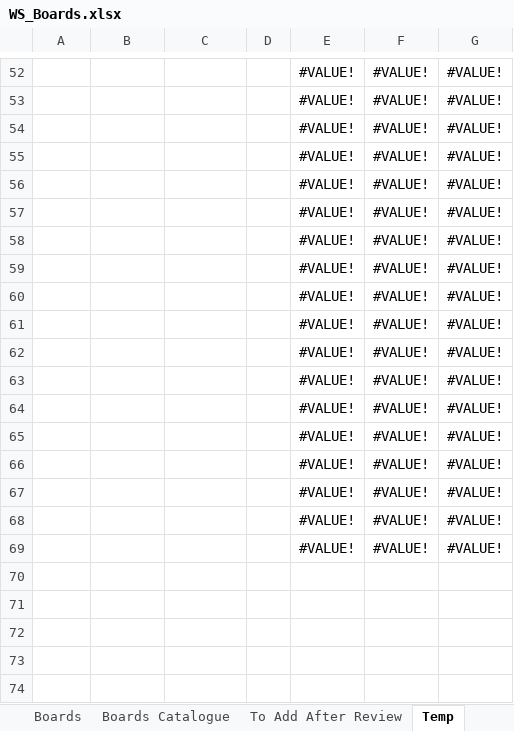
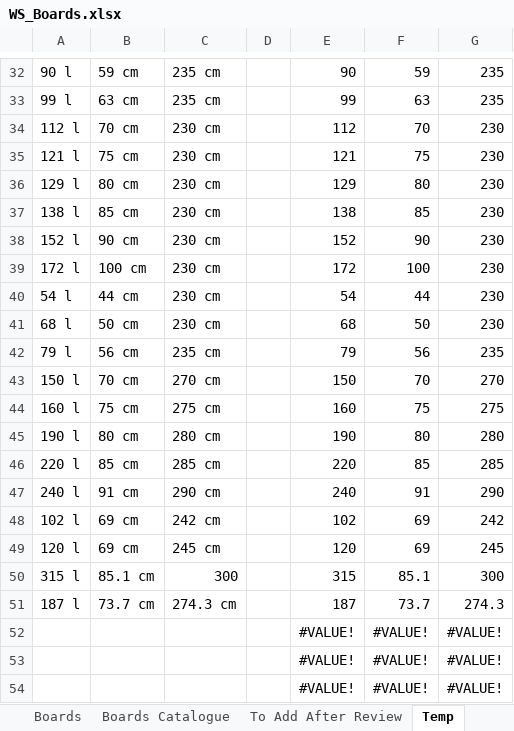
Before and after one commit to bjorn76/WS, an Excel workbook: WS_Boards.xlsx, sheet Temp, drawn as a sheet; only a part is shown, gaps mark what is left out; the shorter side is filled out with more unchanged rows; values as stored, in another font and other column widths than the file's, no borders; charts and pictures not drawn; the diff covers the shown part only; the diff names each change by its address in the sheet, - before the commit and + after, or states it on an @@ line.

```diff
--- a/WS_Boards.xlsx (sheet Temp)
+++ b/WS_Boards.xlsx (sheet Temp)
+row 32: 90 l | 59 cm | 235 cm |  | 90 | 59 | 235
+row 33: 99 l | 63 cm | 235 cm |  | 99 | 63 | 235
+row 34: 112 l | 70 cm | 230 cm |  | 112 | 70 | 230
+row 35: 121 l | 75 cm | 230 cm |  | 121 | 75 | 230
+row 36: 129 l | 80 cm | 230 cm |  | 129 | 80 | 230
+row 37: 138 l | 85 cm | 230 cm |  | 138 | 85 | 230
+row 38: 152 l | 90 cm | 230 cm |  | 152 | 90 | 230
+row 39: 172 l | 100 cm | 230 cm |  | 172 | 100 | 230
+row 40: 54 l | 44 cm | 230 cm |  | 54 | 44 | 230
+row 41: 68 l | 50 cm | 230 cm |  | 68 | 50 | 230
+row 42: 79 l | 56 cm | 235 cm |  | 79 | 56 | 235
+row 43: 150 l | 70 cm | 270 cm |  | 150 | 70 | 270
+row 44: 160 l | 75 cm | 275 cm |  | 160 | 75 | 275
+row 45: 190 l | 80 cm | 280 cm |  | 190 | 80 | 280
+row 46: 220 l | 85 cm | 285 cm |  | 220 | 85 | 285
+row 47: 240 l | 91 cm | 290 cm |  | 240 | 91 | 290
+row 48: 102 l | 69 cm | 242 cm |  | 102 | 69 | 242
+row 49: 120 l | 69 cm | 245 cm |  | 120 | 69 | 245
+row 50: 315 l | 85.1 cm | 300 |  | 315 | 85.1 | 300
+row 51: 187 l | 73.7 cm | 274.3 cm |  | 187 | 73.7 | 274.3
```
Also changed, not shown: 30 added rows, 50 removed rows and 2 edited cells elsewhere in this sheet, sheet Boards Catalogue, sheet To Add After Review, sheet Boards, other sheet tabs, formulas that keep their value, charts or pictures, 4 other files.
